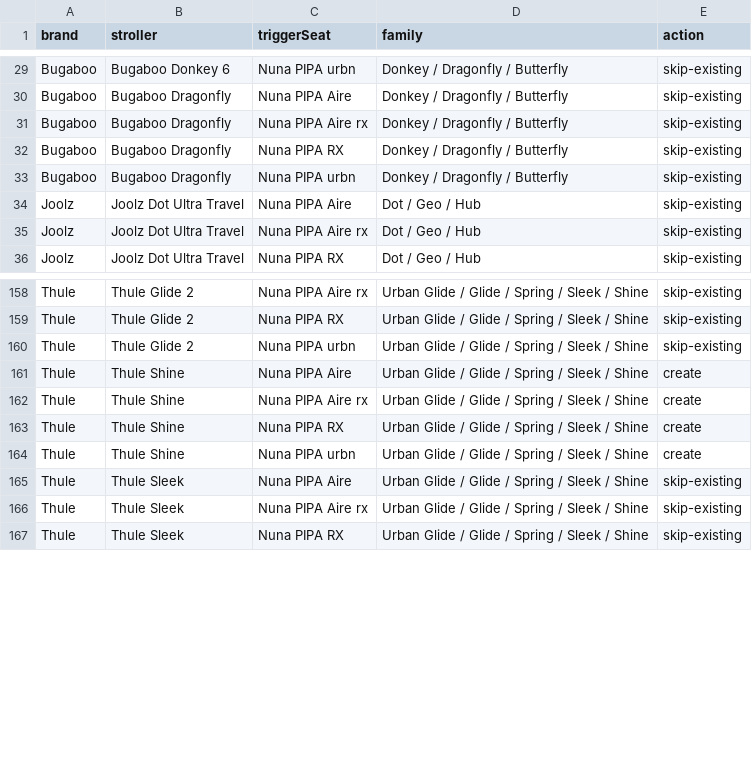
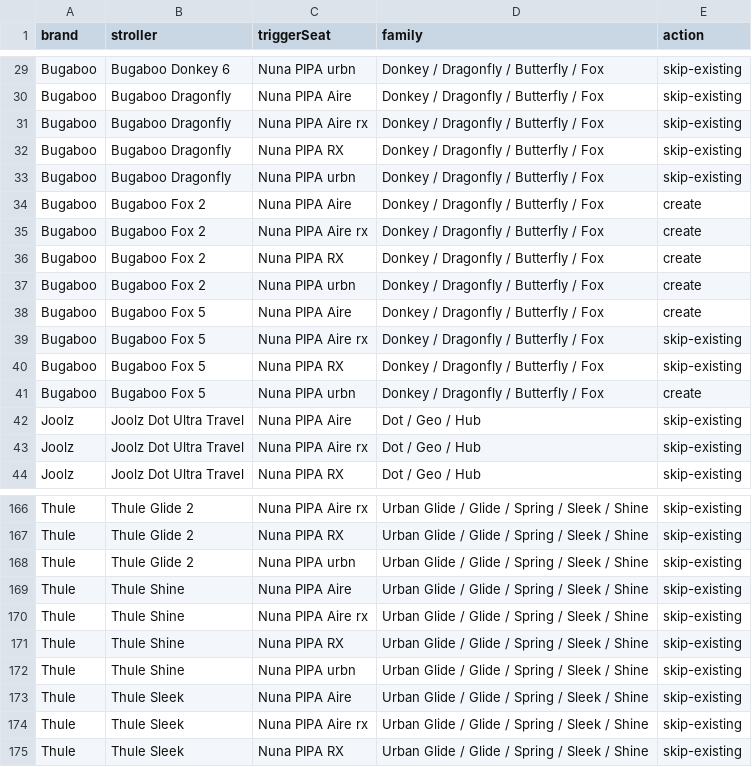
Before and after one commit to t-vanderwolk/registrywithtaylor, a CSV file: reports/universal-adapter-compatibility.csv, drawn as a sheet; only a part is shown, gaps mark what is left out; addresses are those after the commit; the diff covers the shown part only; the diff names each change by its address in the sheet, - before the commit and + after, or states it on an @@ line.

```diff
--- a/reports/universal-adapter-compatibility.csv
+++ b/reports/universal-adapter-compatibility.csv
-D29:D33 (family): Donkey / Dragonfly / Butterfly
+D29:D33 (family): Donkey / Dragonfly / Butterfly / Fox
+row 34: Bugaboo | Bugaboo Fox 2 | Nuna PIPA Aire | Donkey / Dragonfly / Butterfly / Fox | create
+row 35: Bugaboo | Bugaboo Fox 2 | Nuna PIPA Aire rx | Donkey / Dragonfly / Butterfly / Fox | create
+row 36: Bugaboo | Bugaboo Fox 2 | Nuna PIPA RX | Donkey / Dragonfly / Butterfly / Fox | create
+row 37: Bugaboo | Bugaboo Fox 2 | Nuna PIPA urbn | Donkey / Dragonfly / Butterfly / Fox | create
+row 38: Bugaboo | Bugaboo Fox 5 | Nuna PIPA Aire | Donkey / Dragonfly / Butterfly / Fox | create
+row 39: Bugaboo | Bugaboo Fox 5 | Nuna PIPA Aire rx | Donkey / Dragonfly / Butterfly / Fox | skip-existing
+row 40: Bugaboo | Bugaboo Fox 5 | Nuna PIPA RX | Donkey / Dragonfly / Butterfly / Fox | skip-existing
+row 41: Bugaboo | Bugaboo Fox 5 | Nuna PIPA urbn | Donkey / Dragonfly / Butterfly / Fox | create
-E169:E172 (action): create
+E169:E172 (action): skip-existing
```
Also changed, not shown: 31 edited cells elsewhere in this file, 2 other files.
